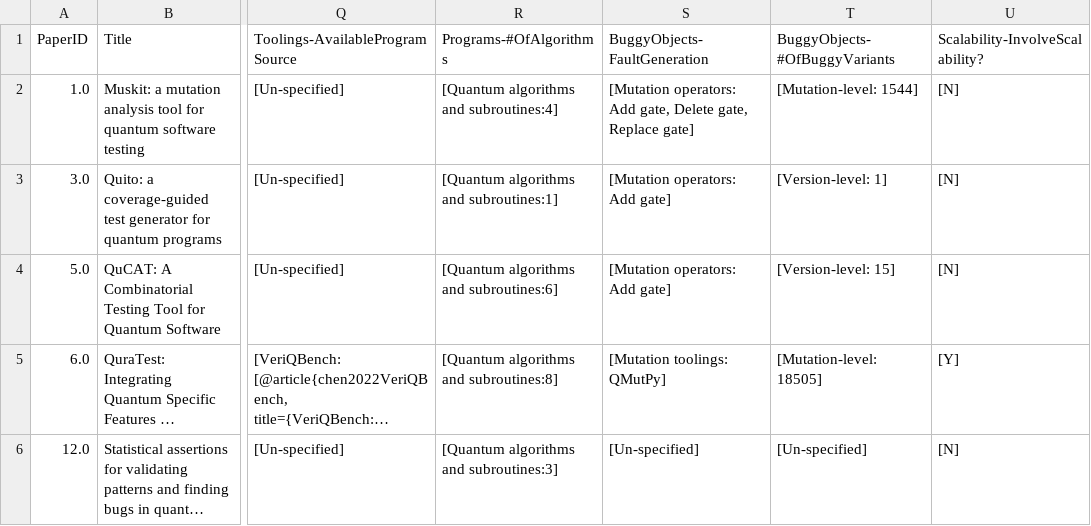
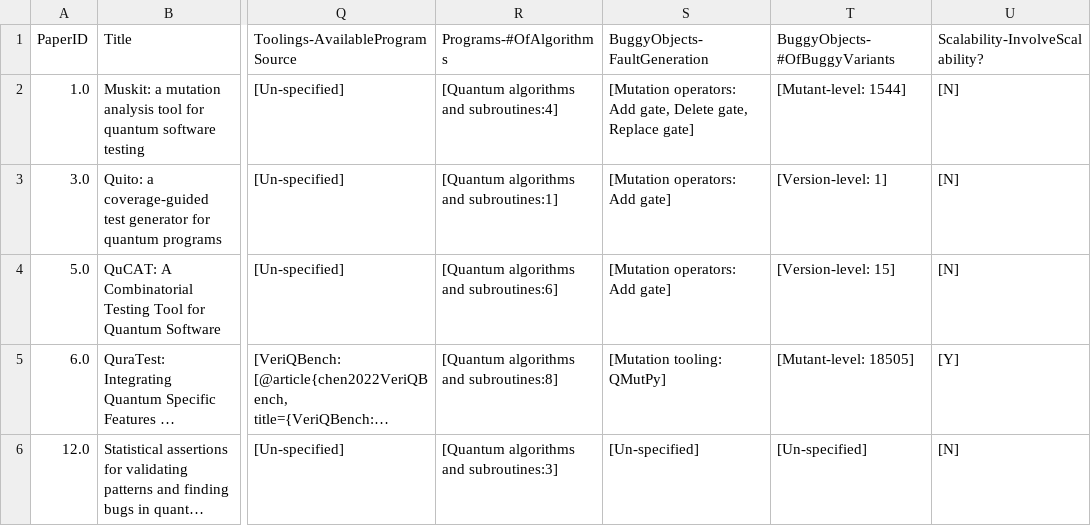
Before and after one commit to NahidaNahida/QST-empirical-study, a CSV file: doc/annotated_data/final_list.csv, drawn as a sheet; only a part is shown, gaps mark what is left out; long unchanged cells end in …; the diff covers the shown part only; the diff names each change by its address in the sheet, - before the commit and + after, or states it on an @@ line.

```diff
--- a/doc/annotated_data/final_list.csv
+++ b/doc/annotated_data/final_list.csv
-T2 (BuggyObjects-#OfBuggyVariants): [Mutation-level: 1544]
+T2 (BuggyObjects-#OfBuggyVariants): [Mutant-level: 1544]
-S5 (BuggyObjects-FaultGeneration): [Mutation toolings: QMutPy]
+S5 (BuggyObjects-FaultGeneration): [Mutation tooling: QMutPy]
-T5 (BuggyObjects-#OfBuggyVariants): [Mutation-level: 18505]
+T5 (BuggyObjects-#OfBuggyVariants): [Mutant-level: 18505]
```
Also changed, not shown: 23 edited cells elsewhere in this file, 41 other files.
